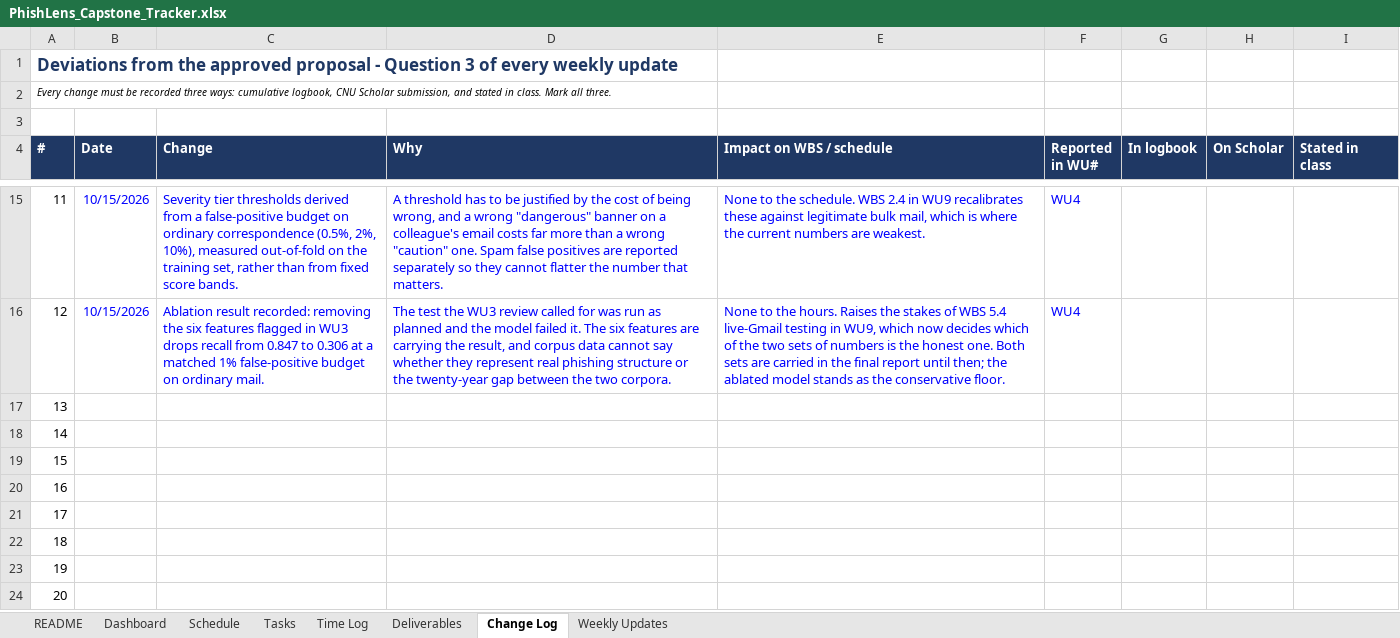
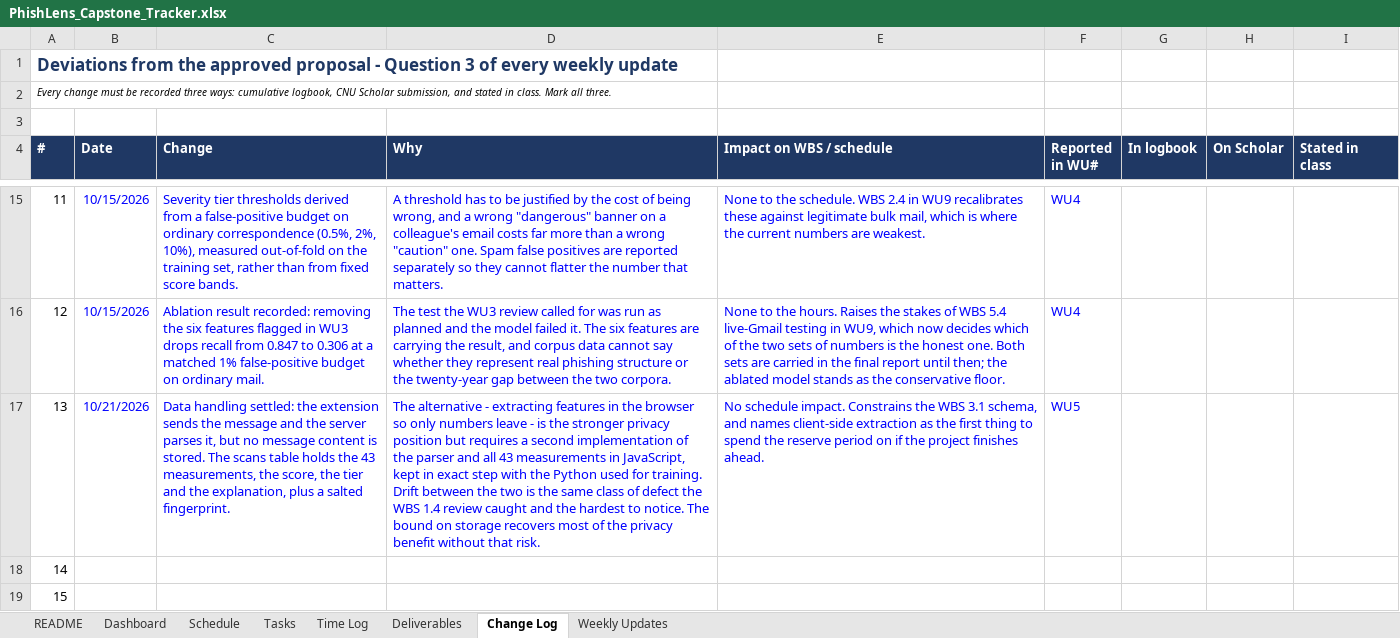
Before and after one commit to connorschell/PhishLens, an Excel workbook: PhishLens_Capstone_Tracker.xlsx, sheet Change Log, drawn as a sheet; only a part is shown, gaps mark what is left out; the shorter side is filled out with more unchanged rows; values as stored, in another font and other column widths than the file's, no borders; the diff names each change by its address in the sheet, - before the commit and + after, or states it on an @@ line.

```diff
--- a/PhishLens_Capstone_Tracker.xlsx (sheet Change Log)
+++ b/PhishLens_Capstone_Tracker.xlsx (sheet Change Log)
-B17 (Date): (empty)
+B17 (Date): 10/21/2026
-C17 (Change): (empty)
+C17 (Change): Data handling settled: the extension sends the message and the server parses it, but no message content is stored. The scans table holds the 43 measurements, the score, the tier and the explanation, plus a salted fingerprint.
-D17 (Why): (empty)
+D17 (Why): The alternative - extracting features in the browser so only numbers leave - is the stronger privacy position but requires a second implementation of the parser and all 43 measurements in JavaScript, kept in exact step with the Python used for training. Drift between the two is the same class of defect the WBS 1.4 review caught and the hardest to notice. The bound on storage recovers most of the privacy benefit without that risk.
-E17 (Impact on WBS / schedule): (empty)
+E17 (Impact on WBS / schedule): No schedule impact. Constrains the WBS 3.1 schema, and names client-side extraction as the first thing to spend the reserve period on if the project finishes ahead.
-F17 (Reported in WU#): (empty)
+F17 (Reported in WU#): WU5
```
Also changed, not shown: sheet Time Log, sheet Tasks, sheet Dashboard, sheet Schedule, sheet Weekly Updates, charts or pictures, 17 other files.
